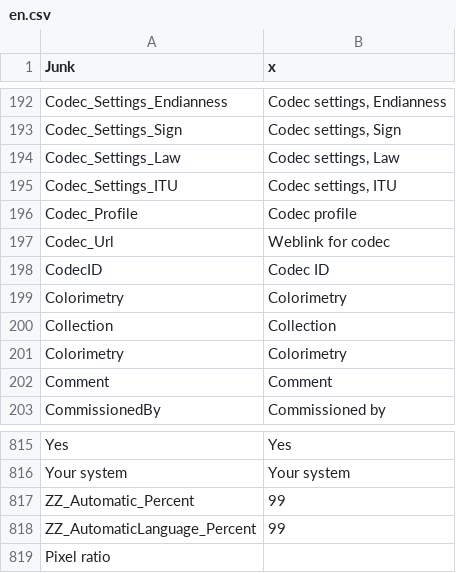
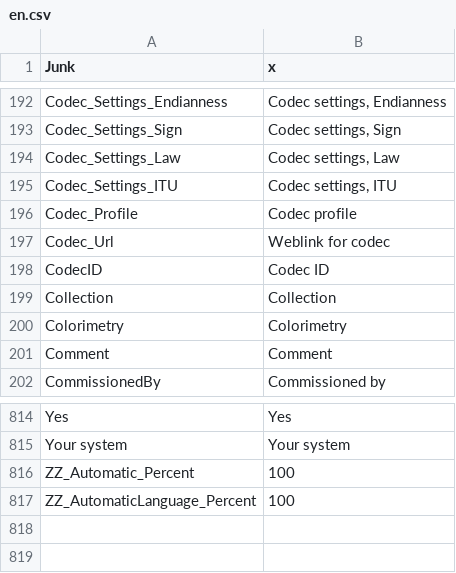
Before and after one commit to beppec56/MediaInfo-git_svn, a CSV file: Source/Ressource/Plugin/Language/en.csv, drawn as a sheet; only a part is shown, gaps mark what is left out.

```diff
--- a/Source/Ressource/Plugin/Language/en.csv
+++ b/Source/Ressource/Plugin/Language/en.csv
@@ -198,3 +198,2 @@ Codec_Url;Weblink for codec
 CodecID;Codec ID
-Colorimetry;Colorimetry
 Collection;Collection
@@ -816,4 +815,3 @@ Yes;Yes
 Your system;Your system
-ZZ_Automatic_Percent;99
-ZZ_AutomaticLanguage_Percent;99
-Pixel ratio
+ZZ_Automatic_Percent;100
+ZZ_AutomaticLanguage_Percent;100
```
Also changed, not shown: Source/Ressource/Language.csv, Source/Ressource/Plugin/Language/fr.csv, 25 other files.
